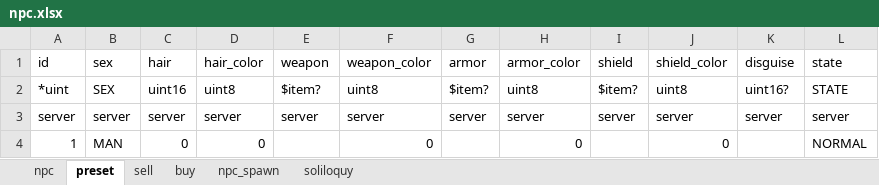
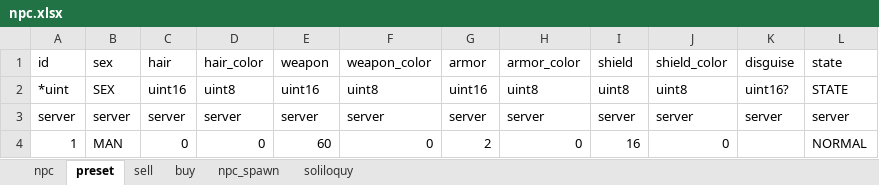
Before and after one commit to boyism80/fb, an Excel workbook: resources/table/npc.xlsx, sheet preset, drawn as a sheet; values as stored, in another font and other column widths than the file's, no borders; the diff names each change by its address in the sheet, - before the commit and + after, or states it on an @@ line.

Commit message:
fix: resolve dialog portrait system compilation issues
- Change portrait from unique_ptr to raw pointer for lambda capture compatibility
- Fix shield data type from uint16_t to uint8_t across all systems
- Update Lua script to use portrait instead of preset parameter
- Simplify model structure by removing optional types for weapon/armor/shield
- Fix Lua table access index from 6 to 2 for portrait parameters
- Update serialization to match new data types

```diff
--- a/resources/table/npc.xlsx (sheet preset)
+++ b/resources/table/npc.xlsx (sheet preset)
-E2 (weapon): $item?
+E2 (weapon): uint16
-G2 (armor): $item?
+G2 (armor): uint16
-I2 (shield): $item?
+I2 (shield): uint8
-E4 (weapon): (empty)
+E4 (weapon): 60
-G4 (armor): (empty)
+G4 (armor): 2
-I4 (shield): (empty)
+I4 (shield): 16
```
Also changed, not shown: 6 other files.
